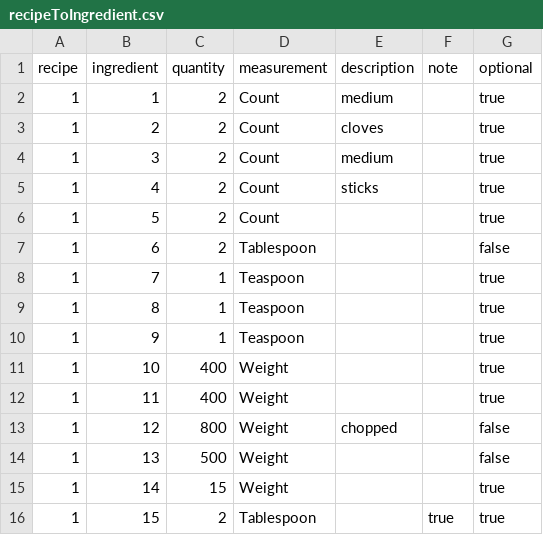
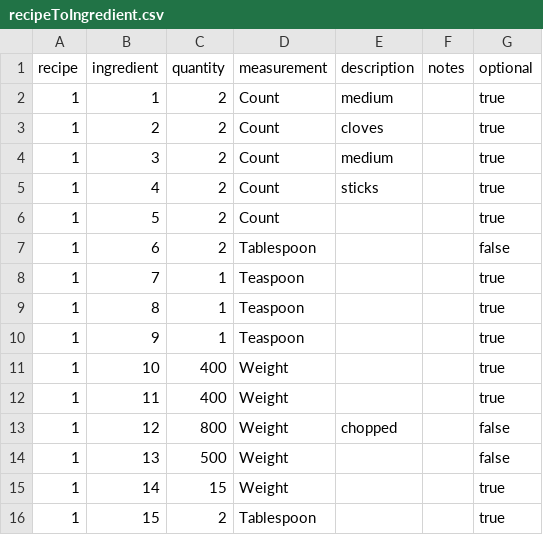
Before and after one commit to SaeedBaig/Wingredient, a CSV file: wingredient/recipeToIngredient.csv, drawn as a sheet.

```diff
--- a/wingredient/recipeToIngredient.csv
+++ b/wingredient/recipeToIngredient.csv
@@ -1,2 +1,2 @@
-recipe,ingredient,quantity,measurement,description,note,optional
+recipe,ingredient,quantity,measurement,description,notes,optional
 1,1,2,Count,medium,,true
@@ -15,2 +15,2 @@ recipe,ingredient,quantity,measurement,description,note,optional
 1,14,15,Weight,,,true
-1,15,2,Tablespoon,,true,true
+1,15,2,Tablespoon,,,true
```
Also changed, not shown: 2 other files.
